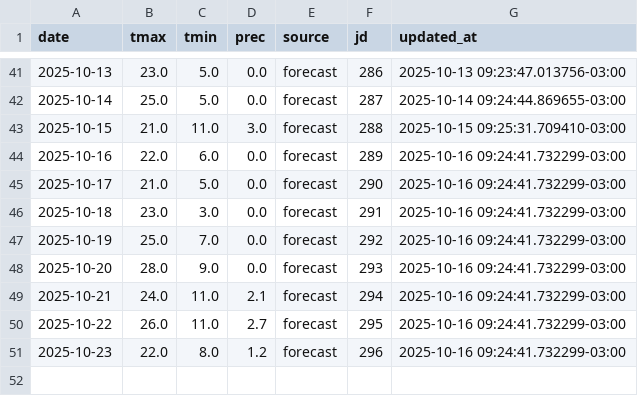
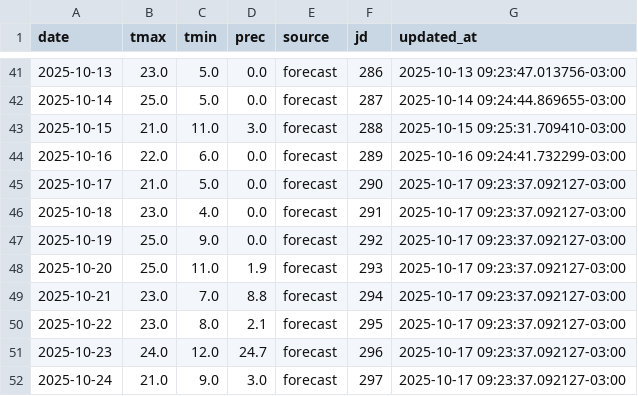
Before and after one commit to PREDWEEM/EUPHO-BORDE, a CSV file: meteo_history.csv, drawn as a sheet; only a part is shown, gaps mark what is left out.

```diff
--- a/meteo_history.csv
+++ b/meteo_history.csv
@@ -44,8 +44,9 @@ date,tmax,tmin,prec,source,jd,updated_at
 2025-10-16,22.0,6.0,0.0,forecast,289,2025-10-16 09:24:41.732299-03:00
-2025-10-17,21.0,5.0,0.0,forecast,290,2025-10-16 09:24:41.732299-03:00
-2025-10-18,23.0,3.0,0.0,forecast,291,2025-10-16 09:24:41.732299-03:00
-2025-10-19,25.0,7.0,0.0,forecast,292,2025-10-16 09:24:41.732299-03:00
-2025-10-20,28.0,9.0,0.0,forecast,293,2025-10-16 09:24:41.732299-03:00
-2025-10-21,24.0,11.0,2.1,forecast,294,2025-10-16 09:24:41.732299-03:00
-2025-10-22,26.0,11.0,2.7,forecast,295,2025-10-16 09:24:41.732299-03:00
-2025-10-23,22.0,8.0,1.2,forecast,296,2025-10-16 09:24:41.732299-03:00
+2025-10-17,21.0,5.0,0.0,forecast,290,2025-10-17 09:23:37.092127-03:00
+2025-10-18,23.0,4.0,0.0,forecast,291,2025-10-17 09:23:37.092127-03:00
+2025-10-19,25.0,9.0,0.0,forecast,292,2025-10-17 09:23:37.092127-03:00
+2025-10-20,25.0,11.0,1.9,forecast,293,2025-10-17 09:23:37.092127-03:00
+2025-10-21,23.0,7.0,8.8,forecast,294,2025-10-17 09:23:37.092127-03:00
+2025-10-22,23.0,8.0,2.1,forecast,295,2025-10-17 09:23:37.092127-03:00
+2025-10-23,24.0,12.0,24.7,forecast,296,2025-10-17 09:23:37.092127-03:00
+2025-10-24,21.0,9.0,3.0,forecast,297,2025-10-17 09:23:37.092127-03:00
```
Also changed, not shown: data/meteo_daily.csv.
